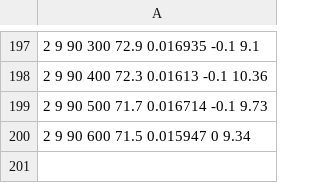
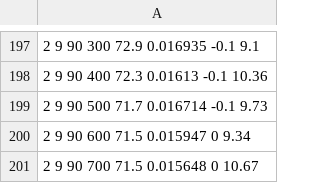
Before and after one commit to kamilahnrl/MPDW, a CSV file: Pertemuan 2/data 2.csv, drawn as a sheet; only a part is shown, gaps mark what is left out.

Commit message:
add

```diff
--- a/Pertemuan 2/data 2.csv
+++ b/Pertemuan 2/data 2.csv
@@ -200 +200,2 @@
        2        9       90      600     71.5 0.015947        0     9.34
+       2        9       90      700     71.5 0.015648        0    10.67
```
